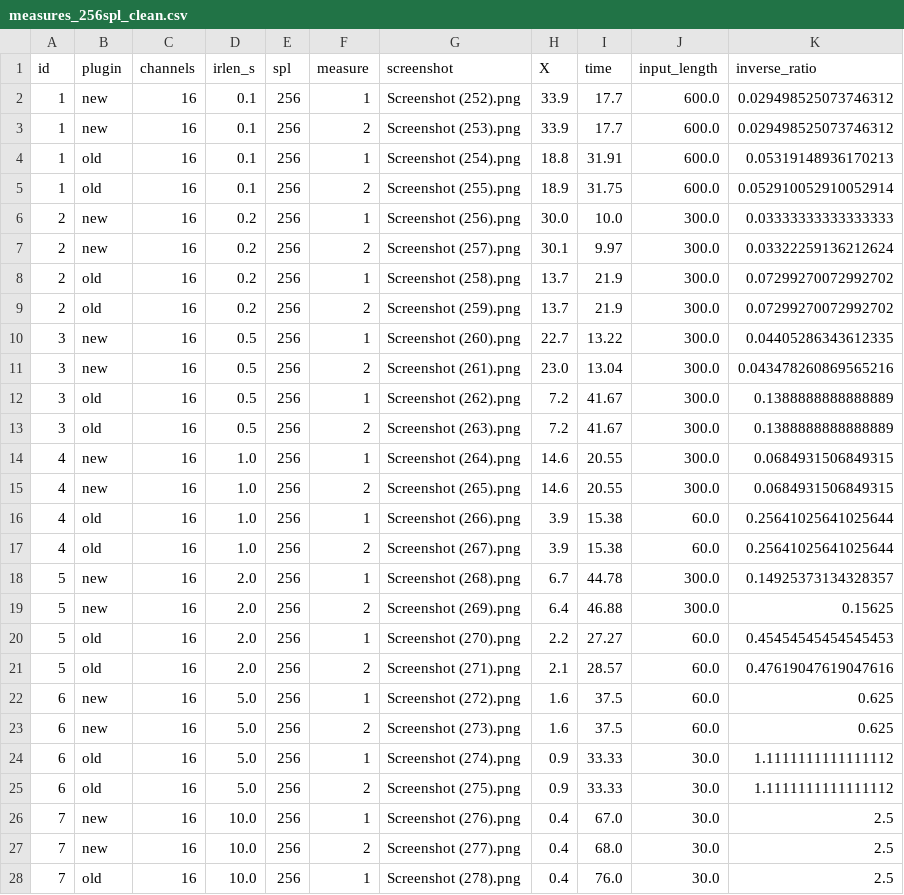
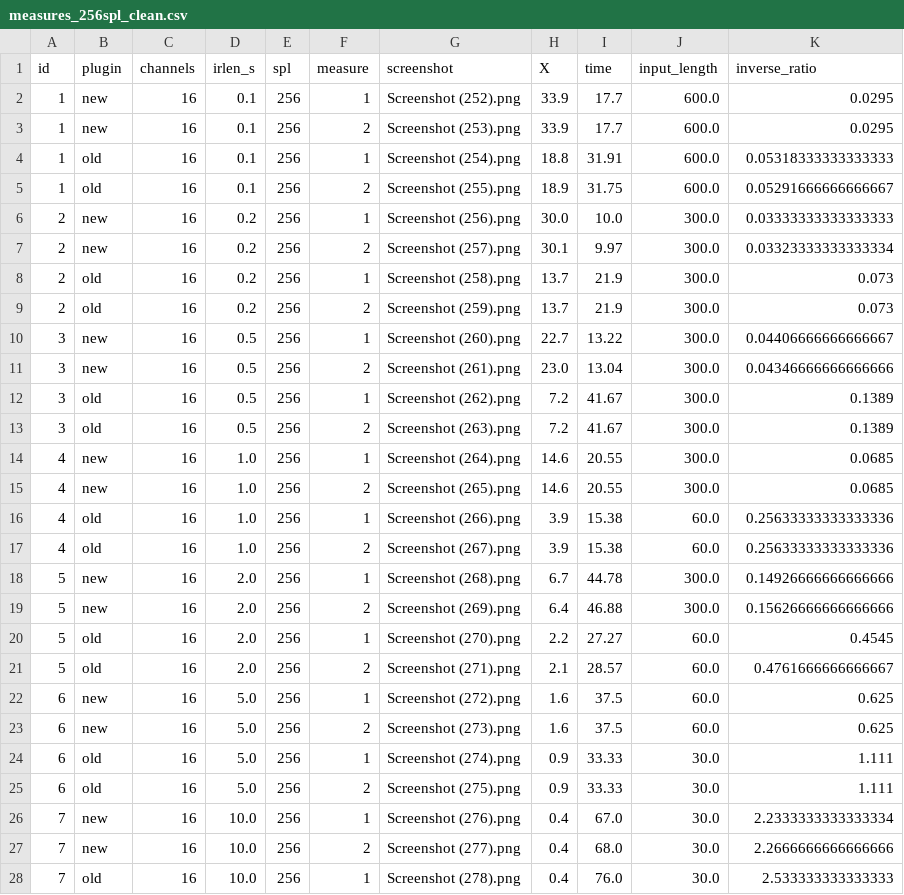
Before and after one commit to CIMIL/6DoF-SpatialAudioConvolver, a CSV file: analysis/measures_256spl_clean.csv, drawn as a sheet; only a part is shown; the diff covers the shown part only.

```diff
--- a/analysis/measures_256spl_clean.csv
+++ b/analysis/measures_256spl_clean.csv
@@ -1,28 +1,28 @@
 id,plugin,channels,irlen_s,spl,measure,screenshot,X,time,input_length,inverse_ratio
-1,new,16,0.1,256,1,Screenshot (252).png,33.9,17.7,600.0,0.029498525073746312
-1,new,16,0.1,256,2,Screenshot (253).png,33.9,17.7,600.0,0.029498525073746312
-1,old,16,0.1,256,1,Screenshot (254).png,18.8,31.91,600.0,0.05319148936170213
-1,old,16,0.1,256,2,Screenshot (255).png,18.9,31.75,600.0,0.052910052910052914
+1,new,16,0.1,256,1,Screenshot (252).png,33.9,17.7,600.0,0.0295
+1,new,16,0.1,256,2,Screenshot (253).png,33.9,17.7,600.0,0.0295
+1,old,16,0.1,256,1,Screenshot (254).png,18.8,31.91,600.0,0.05318333333333333
+1,old,16,0.1,256,2,Screenshot (255).png,18.9,31.75,600.0,0.05291666666666667
 2,new,16,0.2,256,1,Screenshot (256).png,30.0,10.0,300.0,0.03333333333333333
-2,new,16,0.2,256,2,Screenshot (257).png,30.1,9.97,300.0,0.03322259136212624
-2,old,16,0.2,256,1,Screenshot (258).png,13.7,21.9,300.0,0.07299270072992702
-2,old,16,0.2,256,2,Screenshot (259).png,13.7,21.9,300.0,0.07299270072992702
-3,new,16,0.5,256,1,Screenshot (260).png,22.7,13.22,300.0,0.04405286343612335
-3,new,16,0.5,256,2,Screenshot (261).png,23.0,13.04,300.0,0.043478260869565216
-3,old,16,0.5,256,1,Screenshot (262).png,7.2,41.67,300.0,0.1388888888888889
-3,old,16,0.5,256,2,Screenshot (263).png,7.2,41.67,300.0,0.1388888888888889
-4,new,16,1.0,256,1,Screenshot (264).png,14.6,20.55,300.0,0.0684931506849315
-4,new,16,1.0,256,2,Screenshot (265).png,14.6,20.55,300.0,0.0684931506849315
-4,old,16,1.0,256,1,Screenshot (266).png,3.9,15.38,60.0,0.25641025641025644
-4,old,16,1.0,256,2,Screenshot (267).png,3.9,15.38,60.0,0.25641025641025644
-5,new,16,2.0,256,1,Screenshot (268).png,6.7,44.78,300.0,0.14925373134328357
-5,new,16,2.0,256,2,Screenshot (269).png,6.4,46.88,300.0,0.15625
-5,old,16,2.0,256,1,Screenshot (270).png,2.2,27.27,60.0,0.45454545454545453
-5,old,16,2.0,256,2,Screenshot (271).png,2.1,28.57,60.0,0.47619047619047616
+2,new,16,0.2,256,2,Screenshot (257).png,30.1,9.97,300.0,0.03323333333333334
+2,old,16,0.2,256,1,Screenshot (258).png,13.7,21.9,300.0,0.073
+2,old,16,0.2,256,2,Screenshot (259).png,13.7,21.9,300.0,0.073
+3,new,16,0.5,256,1,Screenshot (260).png,22.7,13.22,300.0,0.04406666666666667
+3,new,16,0.5,256,2,Screenshot (261).png,23.0,13.04,300.0,0.04346666666666666
+3,old,16,0.5,256,1,Screenshot (262).png,7.2,41.67,300.0,0.1389
+3,old,16,0.5,256,2,Screenshot (263).png,7.2,41.67,300.0,0.1389
+4,new,16,1.0,256,1,Screenshot (264).png,14.6,20.55,300.0,0.0685
+4,new,16,1.0,256,2,Screenshot (265).png,14.6,20.55,300.0,0.0685
+4,old,16,1.0,256,1,Screenshot (266).png,3.9,15.38,60.0,0.25633333333333336
+4,old,16,1.0,256,2,Screenshot (267).png,3.9,15.38,60.0,0.25633333333333336
+5,new,16,2.0,256,1,Screenshot (268).png,6.7,44.78,300.0,0.14926666666666666
+5,new,16,2.0,256,2,Screenshot (269).png,6.4,46.88,300.0,0.15626666666666666
+5,old,16,2.0,256,1,Screenshot (270).png,2.2,27.27,60.0,0.4545
+5,old,16,2.0,256,2,Screenshot (271).png,2.1,28.57,60.0,0.4761666666666667
 6,new,16,5.0,256,1,Screenshot (272).png,1.6,37.5,60.0,0.625
 6,new,16,5.0,256,2,Screenshot (273).png,1.6,37.5,60.0,0.625
-6,old,16,5.0,256,1,Screenshot (274).png,0.9,33.33,30.0,1.1111111111111112
-6,old,16,5.0,256,2,Screenshot (275).png,0.9,33.33,30.0,1.1111111111111112
-7,new,16,10.0,256,1,Screenshot (276).png,0.4,67.0,30.0,2.5
-7,new,16,10.0,256,2,Screenshot (277).png,0.4,68.0,30.0,2.5
-7,old,16,10.0,256,1,Screenshot (278).png,0.4,76.0,30.0,2.5
+6,old,16,5.0,256,1,Screenshot (274).png,0.9,33.33,30.0,1.111
+6,old,16,5.0,256,2,Screenshot (275).png,0.9,33.33,30.0,1.111
+7,new,16,10.0,256,1,Screenshot (276).png,0.4,67.0,30.0,2.2333333333333334
+7,new,16,10.0,256,2,Screenshot (277).png,0.4,68.0,30.0,2.2666666666666666
+7,old,16,10.0,256,1,Screenshot (278).png,0.4,76.0,30.0,2.533333333333333
```
Also changed, not shown: 51 edited cells elsewhere in this file, analysis/early_measurements_clean.csv, analysis/measures_64spl_averaged.csv, 10 other files.
